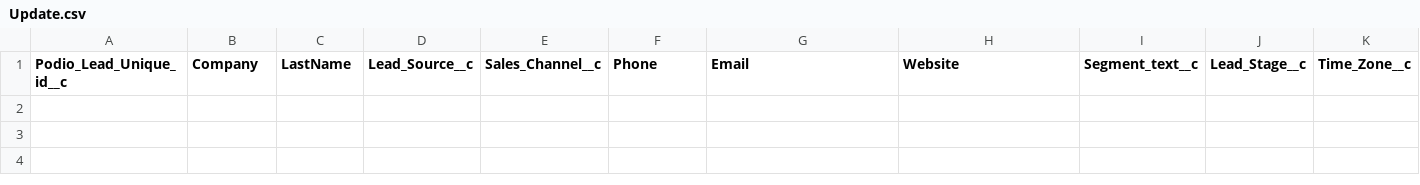
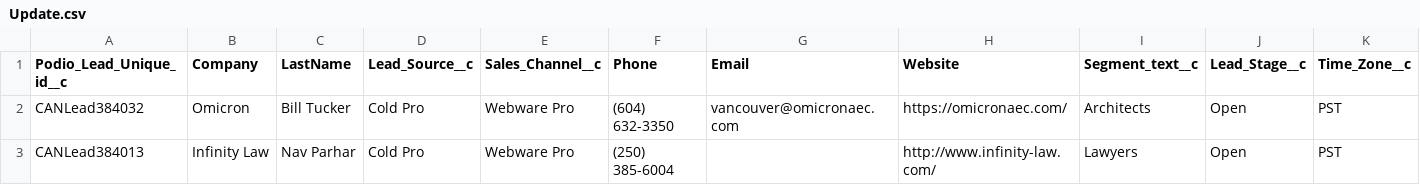
Before and after one commit to Aakshar-D/FlaskIntroduction-master, a CSV file: Results/Update.csv, drawn as a sheet; only a part is shown; rows hold the shown columns only; the diff names each change by its address in the sheet, - before the commit and + after, or states it on an @@ line.

```diff
--- a/Results/Update.csv
+++ b/Results/Update.csv
+row 2: CANLead384032 | Omicron | Bill Tucker | Cold Pro | Webware Pro | (604) 632-3350 | vancouver@omicronaec.com | https://omicronaec.com/ | Architects | Open | PST
+row 3: CANLead384013 | Infinity Law | Nav Parhar | Cold Pro | Webware Pro | (250) 385-6004 |  | http://www.infinity-law.com/ | Lawyers | Open | PST
```
Also changed, not shown: 3 other files.
